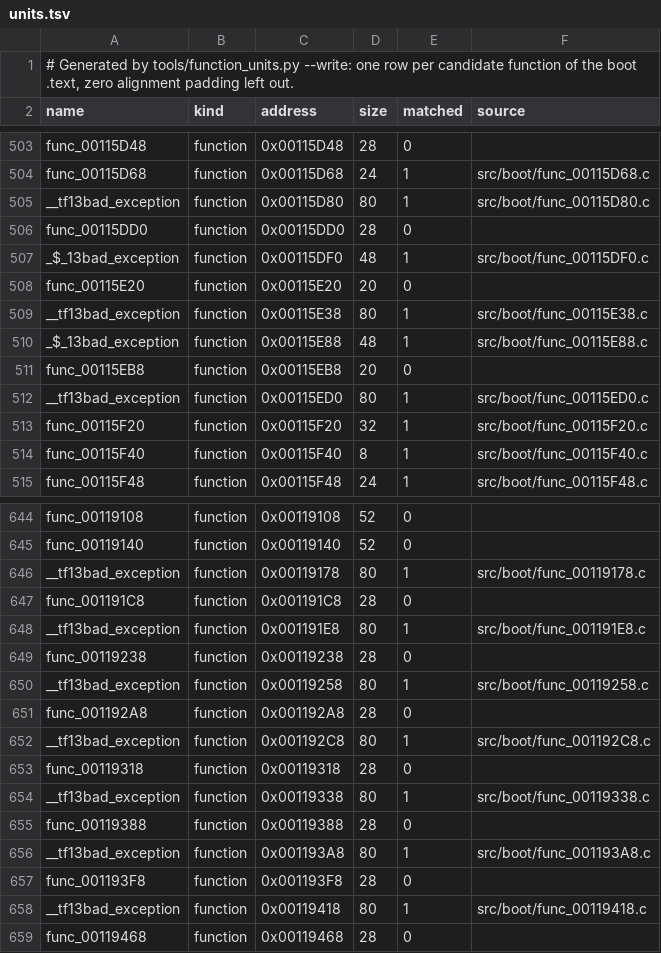
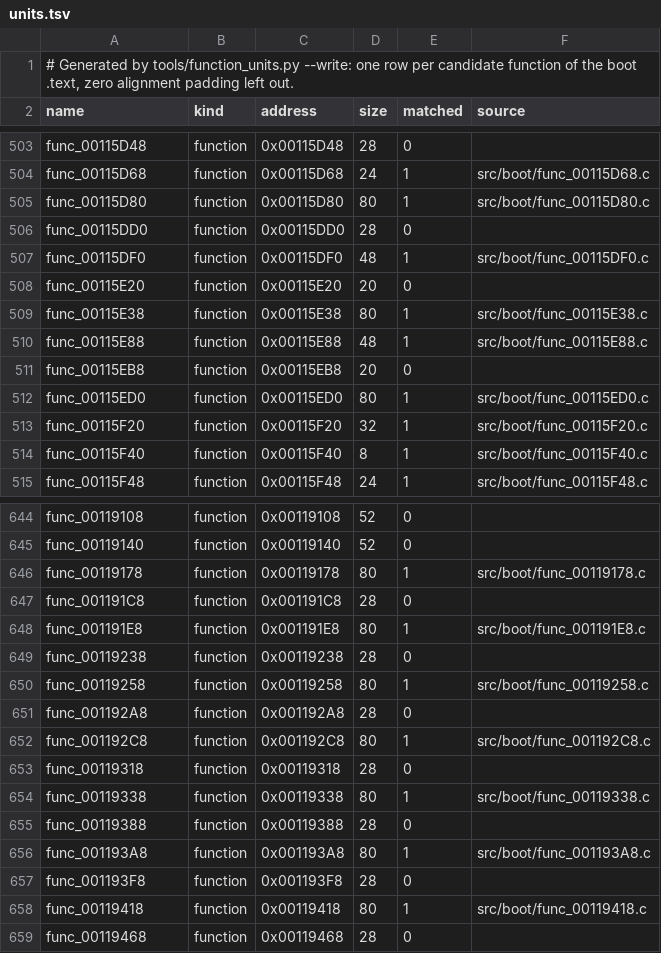
Before and after one commit to OpenRAC/rac-sac-decomp, a TSV file: config/boot/units.tsv, drawn as a sheet; only a part is shown, gaps mark what is left out; the diff covers the shown part only.

```diff
--- a/config/boot/units.tsv
+++ b/config/boot/units.tsv
@@ -504,10 +504,10 @@ func_00115D48	function	0x00115D48	28	0
 func_00115D68	function	0x00115D68	24	1	src/boot/func_00115D68.c
-__tf13bad_exception	function	0x00115D80	80	1	src/boot/func_00115D80.c
+func_00115D80	function	0x00115D80	80	1	src/boot/func_00115D80.c
 func_00115DD0	function	0x00115DD0	28	0	
-_$_13bad_exception	function	0x00115DF0	48	1	src/boot/func_00115DF0.c
+func_00115DF0	function	0x00115DF0	48	1	src/boot/func_00115DF0.c
 func_00115E20	function	0x00115E20	20	0	
-__tf13bad_exception	function	0x00115E38	80	1	src/boot/func_00115E38.c
-_$_13bad_exception	function	0x00115E88	48	1	src/boot/func_00115E88.c
+func_00115E38	function	0x00115E38	80	1	src/boot/func_00115E38.c
+func_00115E88	function	0x00115E88	48	1	src/boot/func_00115E88.c
 func_00115EB8	function	0x00115EB8	20	0	
-__tf13bad_exception	function	0x00115ED0	80	1	src/boot/func_00115ED0.c
+func_00115ED0	function	0x00115ED0	80	1	src/boot/func_00115ED0.c
 func_00115F20	function	0x00115F20	32	1	src/boot/func_00115F20.c
@@ -645,15 +645,15 @@ func_00119108	function	0x00119108	52	0
 func_00119140	function	0x00119140	52	0	
-__tf13bad_exception	function	0x00119178	80	1	src/boot/func_00119178.c
+func_00119178	function	0x00119178	80	1	src/boot/func_00119178.c
 func_001191C8	function	0x001191C8	28	0	
-__tf13bad_exception	function	0x001191E8	80	1	src/boot/func_001191E8.c
+func_001191E8	function	0x001191E8	80	1	src/boot/func_001191E8.c
 func_00119238	function	0x00119238	28	0	
-__tf13bad_exception	function	0x00119258	80	1	src/boot/func_00119258.c
+func_00119258	function	0x00119258	80	1	src/boot/func_00119258.c
 func_001192A8	function	0x001192A8	28	0	
-__tf13bad_exception	function	0x001192C8	80	1	src/boot/func_001192C8.c
+func_001192C8	function	0x001192C8	80	1	src/boot/func_001192C8.c
 func_00119318	function	0x00119318	28	0	
-__tf13bad_exception	function	0x00119338	80	1	src/boot/func_00119338.c
+func_00119338	function	0x00119338	80	1	src/boot/func_00119338.c
 func_00119388	function	0x00119388	28	0	
-__tf13bad_exception	function	0x001193A8	80	1	src/boot/func_001193A8.c
+func_001193A8	function	0x001193A8	80	1	src/boot/func_001193A8.c
 func_001193F8	function	0x001193F8	28	0	
-__tf13bad_exception	function	0x00119418	80	1	src/boot/func_00119418.c
+func_00119418	function	0x00119418	80	1	src/boot/func_00119418.c
 func_00119468	function	0x00119468	28	0	
```
Also changed, not shown: 7 edited cells elsewhere in this file, config/boot/body_sources.tsv, 21 other files.
